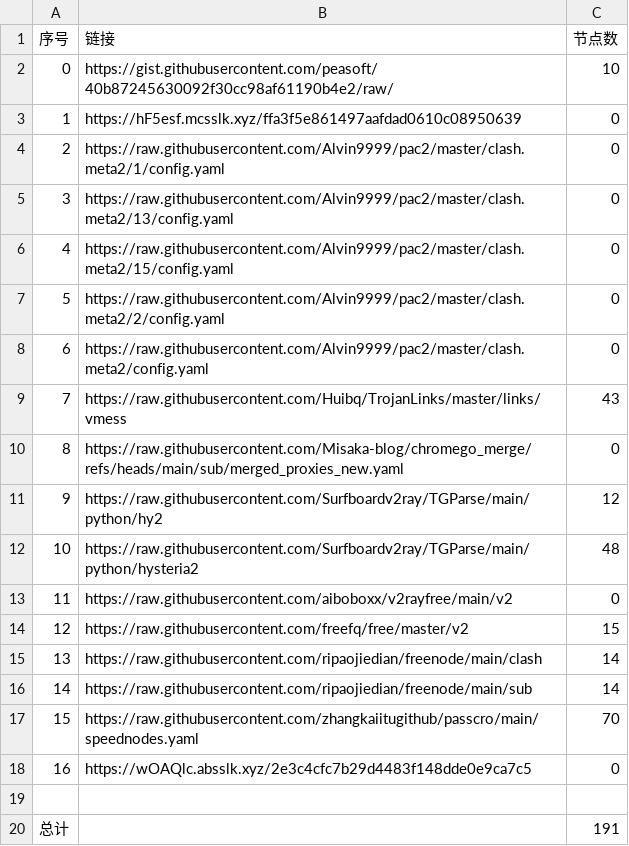
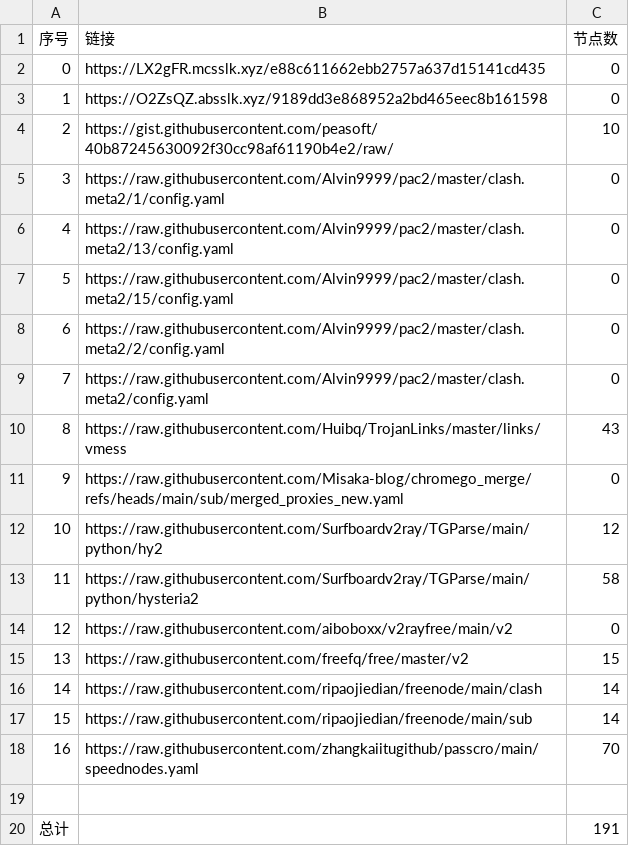
Before and after one commit to liuhtt/liunomorewalls, a CSV file: list_result.csv, drawn as a sheet; removed rows and columns are numbered as before the commit, all else as after; the diff names each change by its address in the sheet, - before the commit and + after, or states it on an @@ line.

```diff
--- a/list_result.csv
+++ b/list_result.csv
+row 2: 0 | https://LX2gFR.mcsslk.xyz/e88c611662ebb2757a637d15141cd435 | 0
+row 3: 1 | https://O2ZsQZ.absslk.xyz/9189dd3e868952a2bd465eec8b161598 | 0
@@ column A (序号) renumbered between rows 4 and 18 @@
-row 3: 1 | https://hF5esf.mcsslk.xyz/ffa3f5e861497aafdad0610c08950639 | 0
-C13 (节点数): 48
+C13 (节点数): 58
-row 18: 16 | https://wOAQlc.absslk.xyz/2e3c4cfc7b29d4483f148dde0e9ca7c5 | 0
```
Also changed, not shown: 7 other files.
